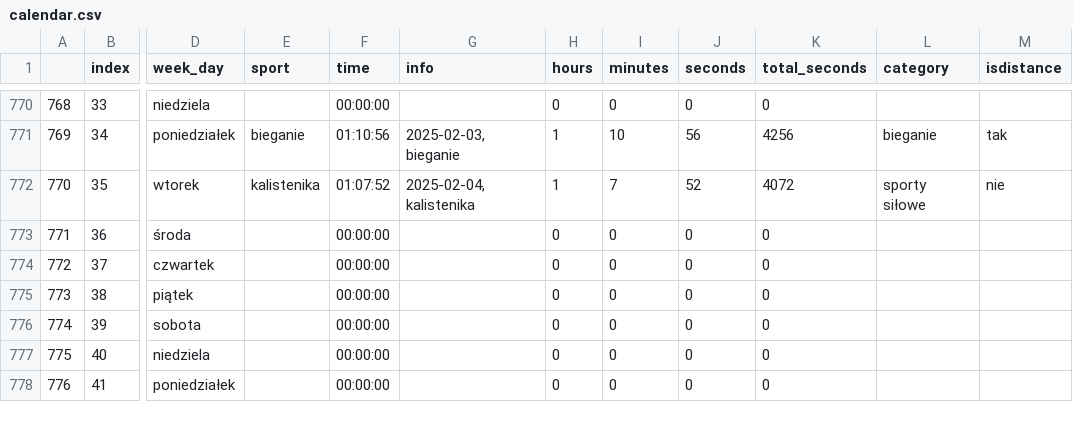
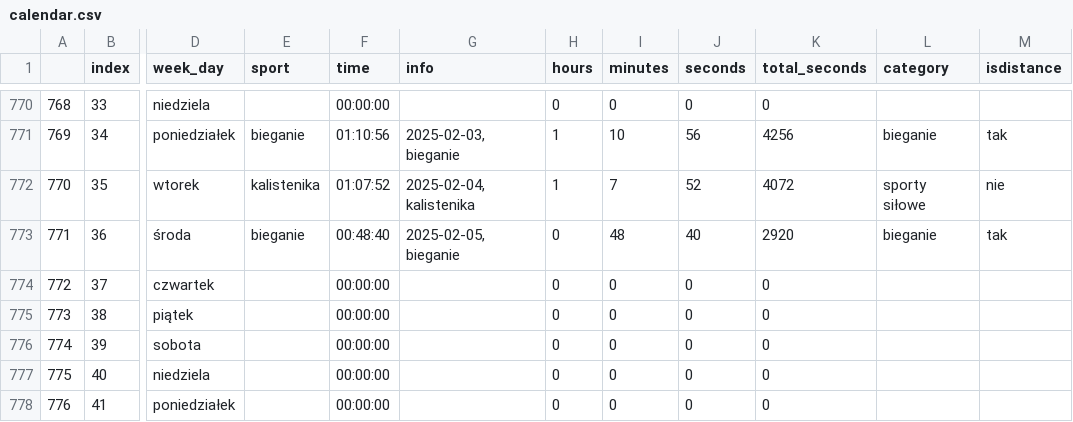
Before and after one commit to przemekolender/SportTracker, a CSV file: files/calendar.csv, drawn as a sheet; only a part is shown, gaps mark what is left out; the diff names each change by its address in the sheet, - before the commit and + after, or states it on an @@ line.

```diff
--- a/files/calendar.csv
+++ b/files/calendar.csv
-E773 (sport): (empty)
+E773 (sport): bieganie
-F773 (time): 00:00:00
+F773 (time): 00:48:40
-G773 (info): (empty)
+G773 (info): 2025-02-05, bieganie
-I773 (minutes): 0
+I773 (minutes): 48
-J773 (seconds): 0
+J773 (seconds): 40
-K773 (total_seconds): 0
+K773 (total_seconds): 2920
-L773 (category): (empty)
+L773 (category): bieganie
-M773 (isdistance): (empty)
+M773 (isdistance): tak
```
Also changed, not shown: files/workouts.csv.
